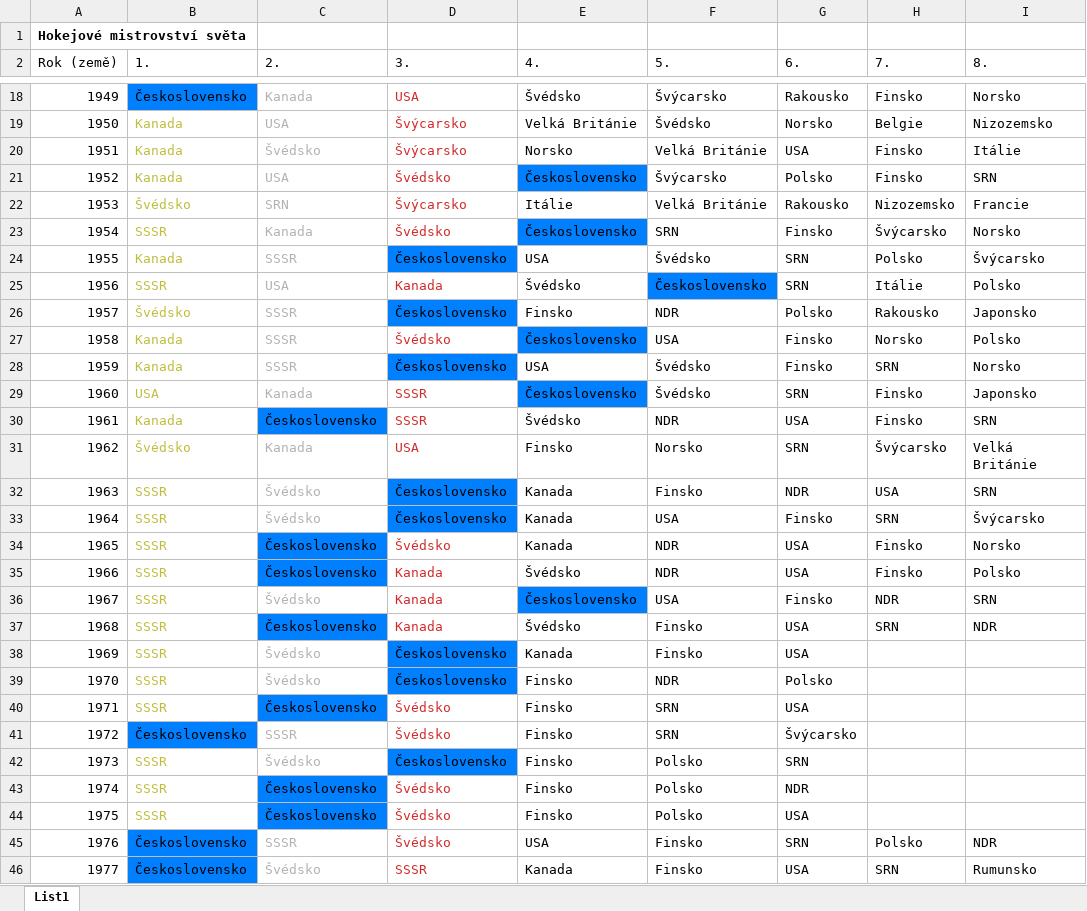
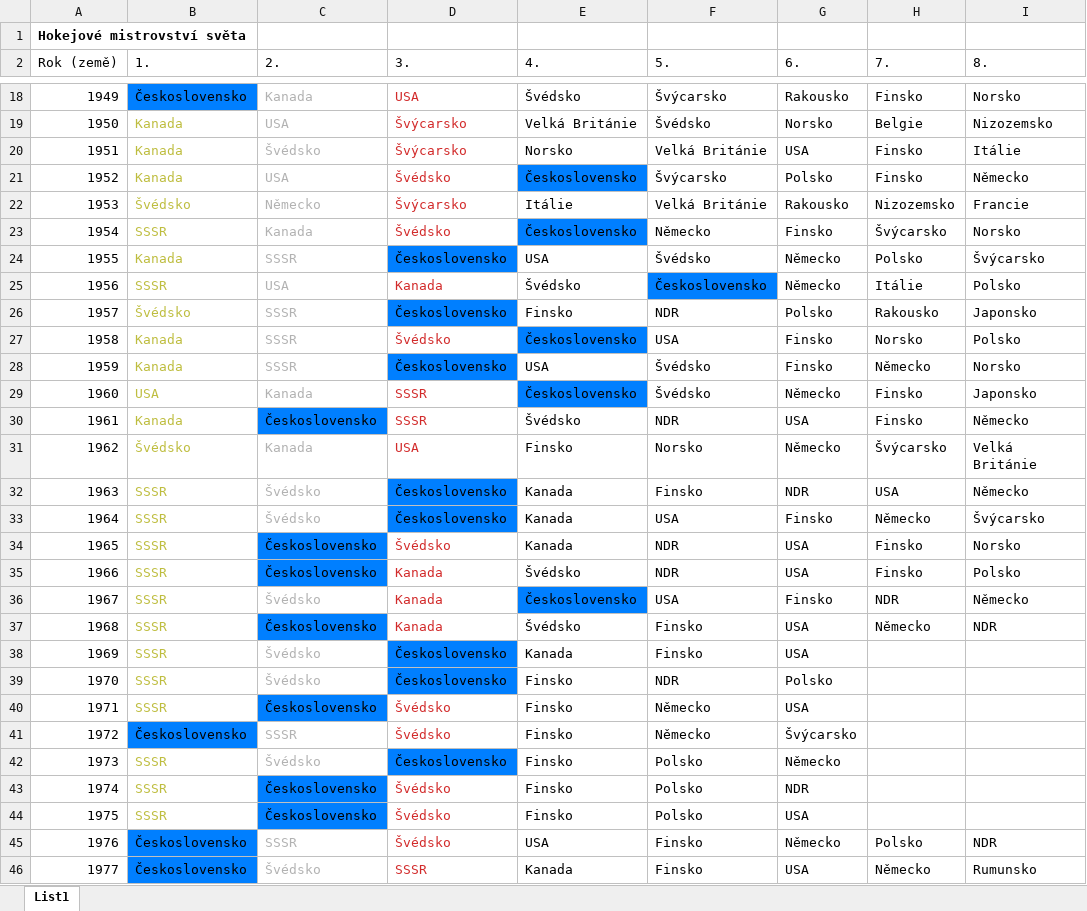
Before and after one commit to DataRozhlas/hokej-historie-poradi, an Excel workbook: medaile.xlsx, sheet List1, drawn as a sheet; only a part is shown, gaps mark what is left out; values as stored, in another font and other column widths than the file's, no borders; the diff covers the shown part only; the diff names each change by its address in the sheet, - before the commit and + after, or states it on an @@ line.

```diff
--- a/medaile.xlsx (sheet List1)
+++ b/medaile.xlsx (sheet List1)
-I21 (8.): SRN
+I21 (8.): Německo
-C22 (2.): SRN
+C22 (2.): Německo
-F23 (5.): SRN
+F23 (5.): Německo
-G24:G25 (6.): SRN
+G24:G25 (6.): Německo
-H28 (7.): SRN
+H28 (7.): Německo
-G29 (6.): SRN
+G29 (6.): Německo
-I30 (8.): SRN
+I30 (8.): Německo
-G31 (6.): SRN
+G31 (6.): Německo
-I32 (8.): SRN
+I32 (8.): Německo
-H33 (7.): SRN
+H33 (7.): Německo
-I36 (8.): SRN
+I36 (8.): Německo
-H37 (7.): SRN
+H37 (7.): Německo
-F40:F41 (5.): SRN
+F40:F41 (5.): Německo
-G42 (6.): SRN
+G42 (6.): Německo
-G45 (6.): SRN
+G45 (6.): Německo
-H46 (7.): SRN
+H46 (7.): Německo
```
Also changed, not shown: 9 edited cells elsewhere in this sheet, 1 other file.
